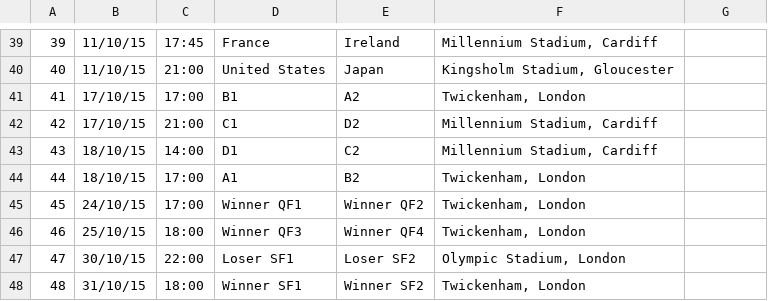
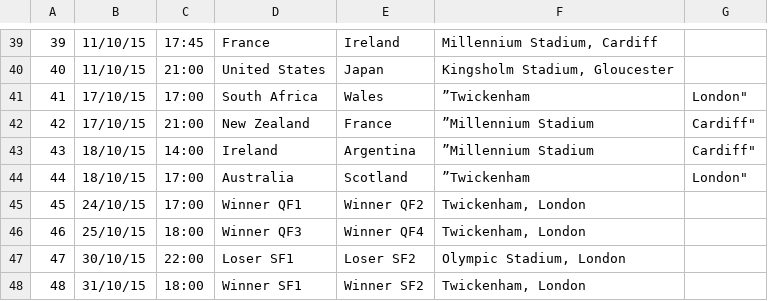
Before and after one commit to dougaparry/rwc-prediction, a CSV file: fixtures.csv, drawn as a sheet; only a part is shown, gaps mark what is left out.

```diff
--- a/fixtures.csv
+++ b/fixtures.csv
@@ -40,6 +40,6 @@
 40,11/10/15,21:00,United States,Japan,"Kingsholm Stadium, Gloucester"
-41,17/10/15,17:00,B1,A2,"Twickenham, London"
-42,17/10/15,21:00,C1,D2,"Millennium Stadium, Cardiff"
-43,18/10/15,14:00,D1,C2,"Millennium Stadium, Cardiff"
-44,18/10/15,17:00,A1,B2,"Twickenham, London"
+41,17/10/15,17:00,South Africa,Wales,”Twickenham, London"
+42,17/10/15,21:00,New Zealand,France,”Millennium Stadium, Cardiff"
+43,18/10/15,14:00,Ireland,Argentina,”Millennium Stadium, Cardiff"
+44,18/10/15,17:00,Australia,Scotland,”Twickenham, London"
 45,24/10/15,17:00,Winner QF1,Winner QF2,"Twickenham, London"
```
Also changed, not shown: predictions.csv, 2 other files.
